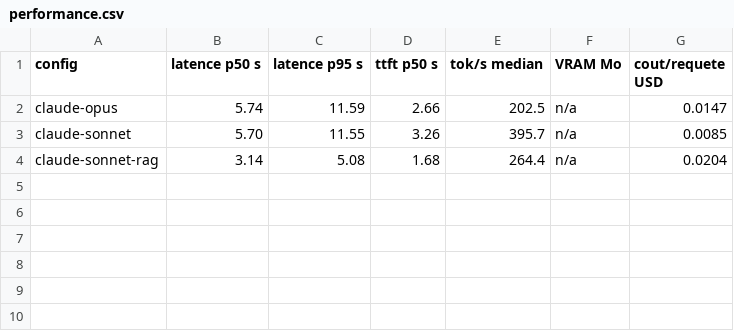
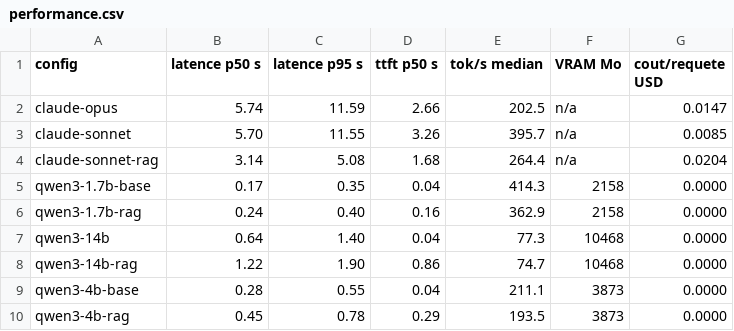
Before and after one commit to Nathan-Albalat/OverwatchSLM, a CSV file: eval/report/performance.csv, drawn as a sheet; the diff names each change by its address in the sheet, - before the commit and + after, or states it on an @@ line.

```diff
--- a/eval/report/performance.csv
+++ b/eval/report/performance.csv
+row 5: qwen3-1.7b-base | 0.17 | 0.35 | 0.04 | 414.3 | 2158 | 0.0000
+row 6: qwen3-1.7b-rag | 0.24 | 0.40 | 0.16 | 362.9 | 2158 | 0.0000
+row 7: qwen3-14b | 0.64 | 1.40 | 0.04 | 77.3 | 10468 | 0.0000
+row 8: qwen3-14b-rag | 1.22 | 1.90 | 0.86 | 74.7 | 10468 | 0.0000
+row 9: qwen3-4b-base | 0.28 | 0.55 | 0.04 | 211.1 | 3873 | 0.0000
+row 10: qwen3-4b-rag | 0.45 | 0.78 | 0.29 | 193.5 | 3873 | 0.0000
```
Also changed, not shown: eval/report/categories.csv, eval/report/global.csv, 15 other files.
